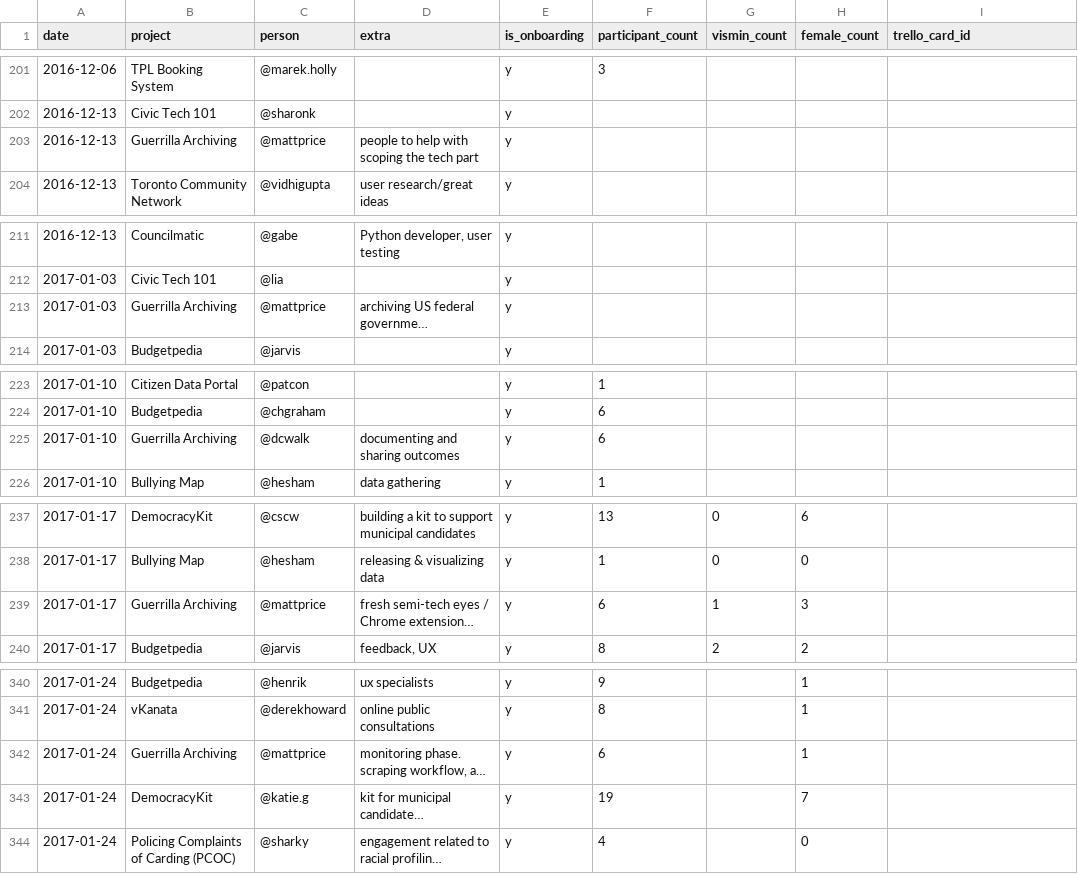
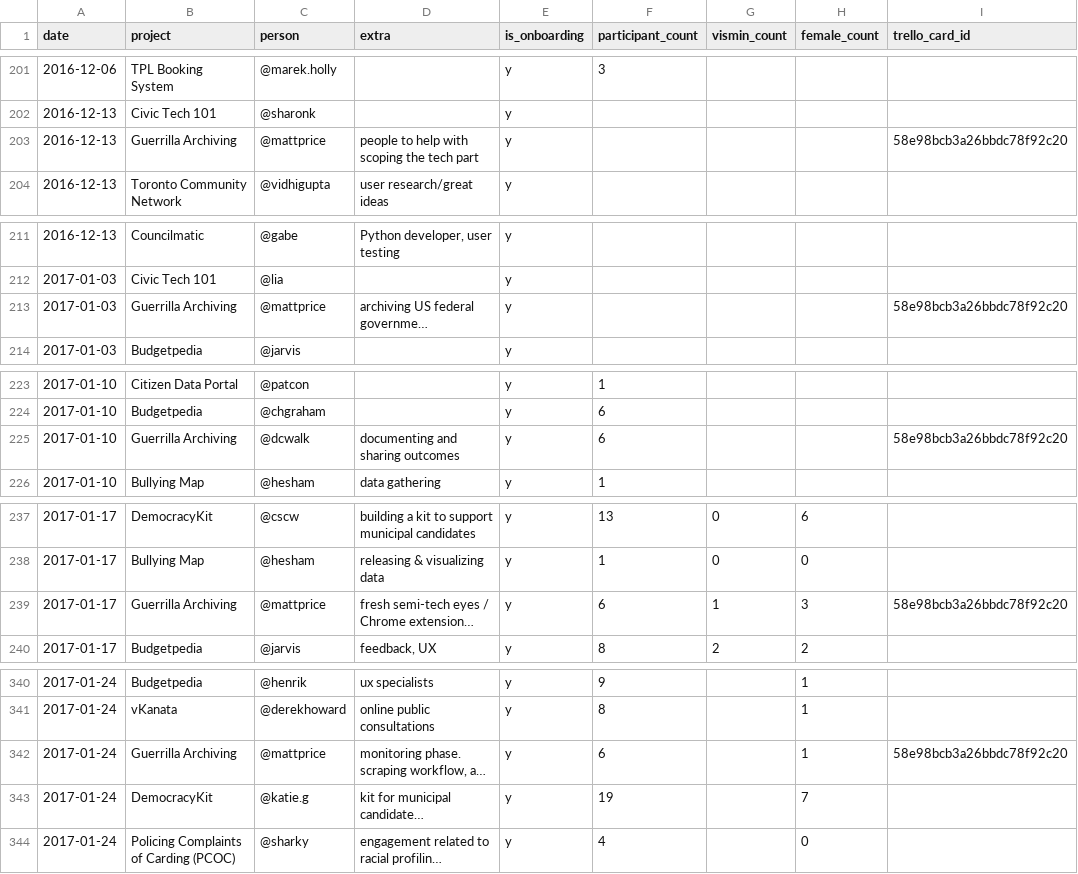
Before and after one commit to CivicTechTO/dataset-civictechto-breakout-groups, a CSV file: data/civictechto-breakout-groups.csv, drawn as a sheet; only a part is shown, gaps mark what is left out; long unchanged cells end in …; the diff covers the shown part only; the diff names each change by its address in the sheet, - before the commit and + after, or states it on an @@ line.

Commit message:
Added guerilla archiving trello id

```diff
--- a/data/civictechto-breakout-groups.csv
+++ b/data/civictechto-breakout-groups.csv
-I203 (trello_card_id): (empty)
+I203 (trello_card_id): 58e98bcb3a26bbdc78f92c20
-I213 (trello_card_id): (empty)
+I213 (trello_card_id): 58e98bcb3a26bbdc78f92c20
-I225 (trello_card_id): (empty)
+I225 (trello_card_id): 58e98bcb3a26bbdc78f92c20
-I239 (trello_card_id): (empty)
+I239 (trello_card_id): 58e98bcb3a26bbdc78f92c20
-I342 (trello_card_id): (empty)
+I342 (trello_card_id): 58e98bcb3a26bbdc78f92c20
```
Also changed, not shown: 3 edited cells elsewhere in this file.
